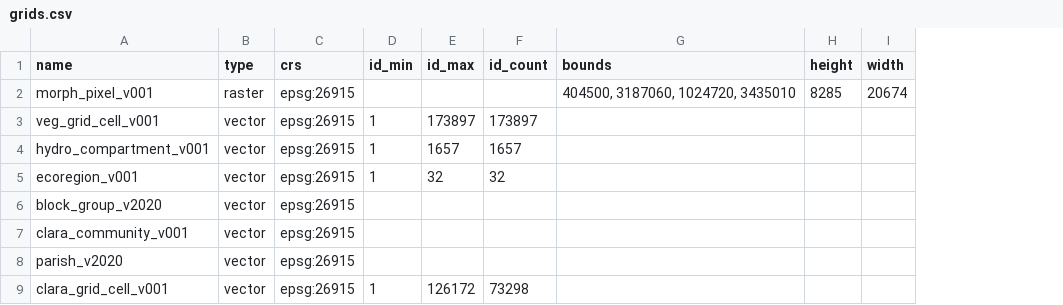
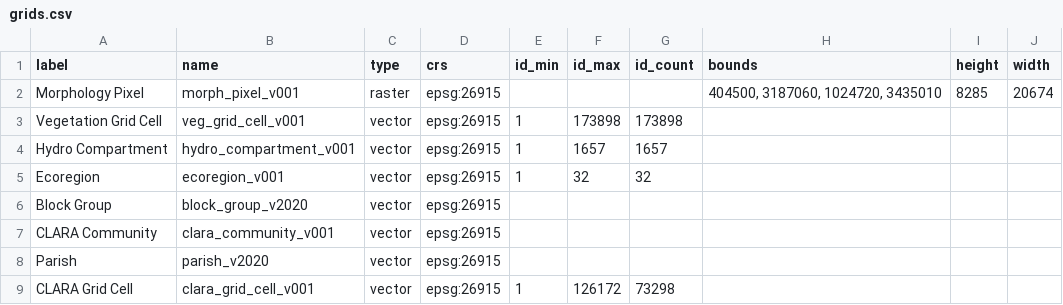
Before and after one commit to pscedu/cpra.mp.data, a CSV file: cpra/mp/data/structure/grids.csv, drawn as a sheet; addresses are those after the commit; the diff names each change by its address in the sheet, - before the commit and + after, or states it on an @@ line.

Commit message:
feat(structure): update grids

```diff
--- a/cpra/mp/data/structure/grids.csv
+++ b/cpra/mp/data/structure/grids.csv
+column A (label), rows 2-9: Morphology Pixel | Vegetation Grid Cell | Hydro Compartment | Ecoregion | Block Group | CLARA Community | Parish | CLARA Grid Cell
-F3 (id_max): 173897
+F3 (id_max): 173898
-G3 (id_count): 173897
+G3 (id_count): 173898
```
Also changed, not shown: 1 other file.
